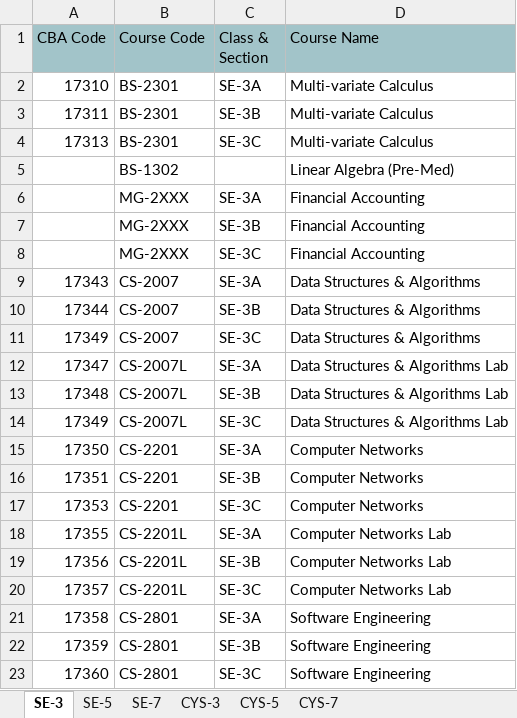
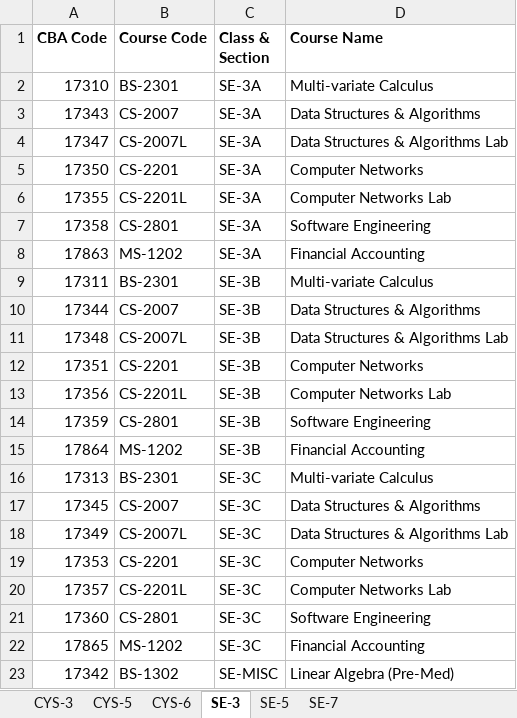
Before and after one commit to sosanraazia/apris, an Excel workbook: data/Fall2026CourseOffering.xlsx, sheet SE-3, drawn as a sheet; values as stored, in another font and other column widths than the file's, no borders; charts and pictures not drawn; removed rows and columns are numbered as before the commit, all else as after; the diff names each change by its address in the sheet, - before the commit and + after, or states it on an @@ line.

```diff
--- a/data/Fall2026CourseOffering.xlsx (sheet SE-3)
+++ b/data/Fall2026CourseOffering.xlsx (sheet SE-3)
-sheet tab: CYS-7
+sheet tab: CYS-6
@@ sheet tab order changed: CYS-3 | CYS-5 | CYS-6 | SE-3 | SE-5 | SE-7 @@
@@ A1:D1 fill: #A2C4C9 → none, bold: off → on @@
@@ row 9 moved to row 3: 17343 @@
@@ row 12 moved to row 4: 17347 @@
@@ row 15 moved to row 5: 17350 @@
@@ row 18 moved to row 6: 17355 @@
@@ row 21 moved to row 7: 17358 @@
+row 8: 17863 | MS-1202 | SE-3A | Financial Accounting
@@ row 13 moved to row 11: 17348 @@
@@ row 16 moved to row 12: 17351 @@
@@ row 19 moved to row 13: 17356 @@
@@ row 22 moved to row 14: 17359 @@
+row 15: 17864 | MS-1202 | SE-3B | Financial Accounting
-row 5:  | BS-1302 |  | Linear Algebra (Pre-Med)
-row 6:  | MG-2XXX | SE-3A | Financial Accounting
-row 7:  | MG-2XXX | SE-3B | Financial Accounting
-row 8:  | MG-2XXX | SE-3C | Financial Accounting
-A17 (CBA Code): 17349
+A17 (CBA Code): 17345
+row 22: 17865 | MS-1202 | SE-3C | Financial Accounting
+row 23: 17342 | BS-1302 | SE-MISC | Linear Algebra (Pre-Med)
```
Also changed, not shown: sheet SE-5, sheet SE-7, sheet CYS-5, sheet CYS-3, charts or pictures, 3 other files.
